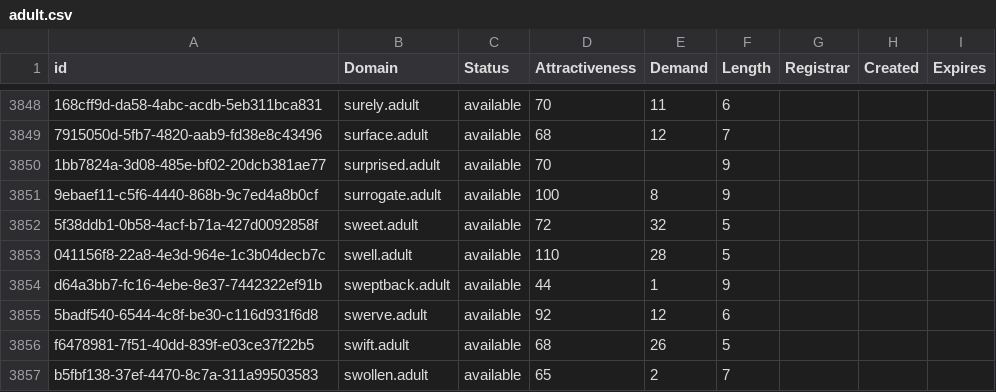
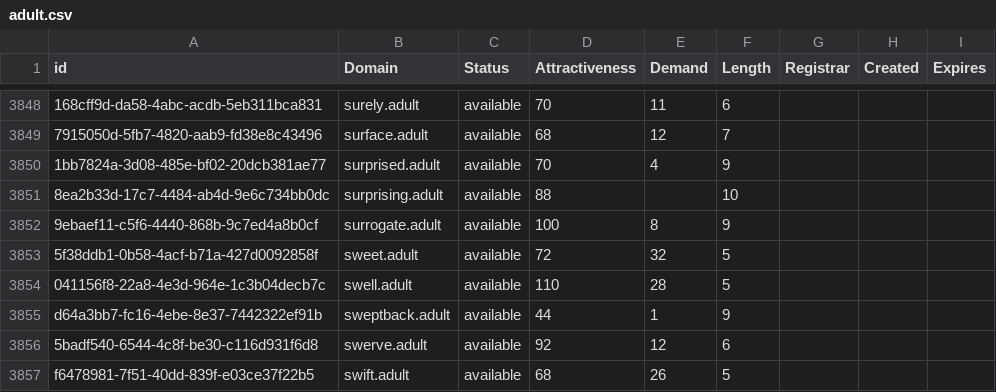
Before and after one commit to UniqueDomains/adult-oneword-domains, a CSV file: adult.csv, drawn as a sheet; only a part is shown, gaps mark what is left out; the shorter side is filled out with more unchanged rows; the diff names each change by its address in the sheet, - before the commit and + after, or states it on an @@ line.

Commit message:
Domains update

```diff
--- a/adult.csv
+++ b/adult.csv
-E3850 (Demand): (empty)
+E3850 (Demand): 4
+row 3851: 8ea2b33d-17c7-4484-ab4d-9e6c734bb0dc | surprising.adult | available | 88 |  | 10
```
Also changed, not shown: 2 other files.
